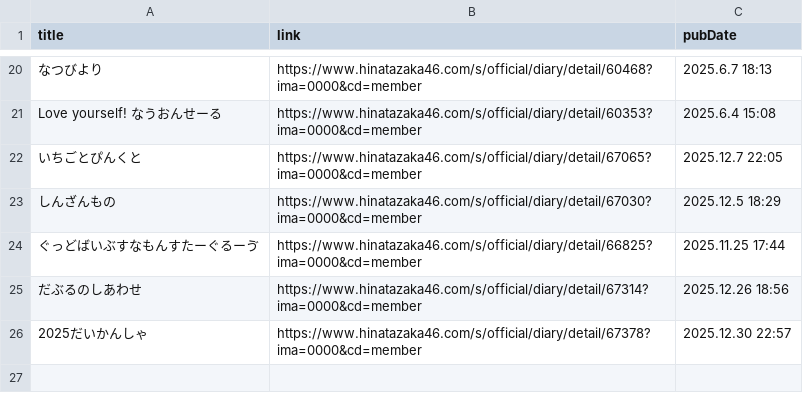
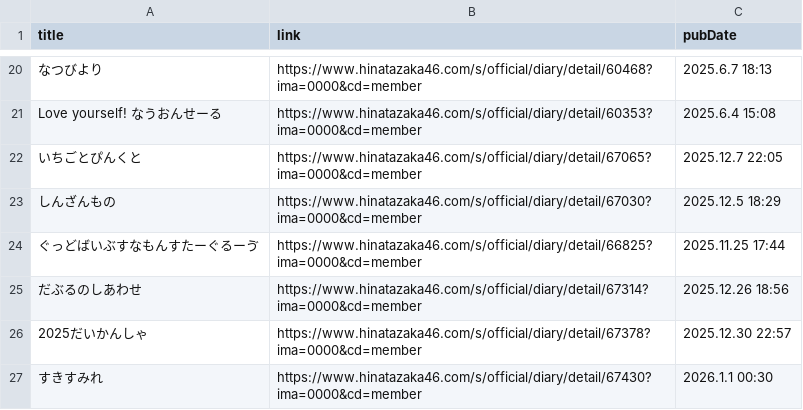
Before and after one commit to haits812/makeRSS, a CSV file: makeRSS_HB/feed_Blog_Poka.csv, drawn as a sheet; only a part is shown, gaps mark what is left out; the diff names each change by its address in the sheet, - before the commit and + after, or states it on an @@ line.

```diff
--- a/makeRSS_HB/feed_Blog_Poka.csv
+++ b/makeRSS_HB/feed_Blog_Poka.csv
+row 27: すきすみれ | https://www.hinatazaka46.com/s/official/diary/detail/67430?ima=0000&cd=member | 2026.1.1 00:30
```
Also changed, not shown: makeRSS_Y_Schedule/Y_Sche.csv, 3 other files.
